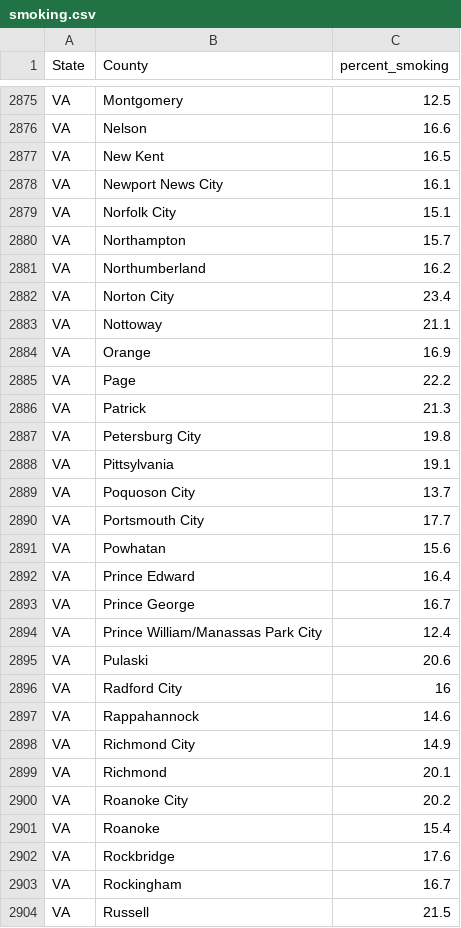
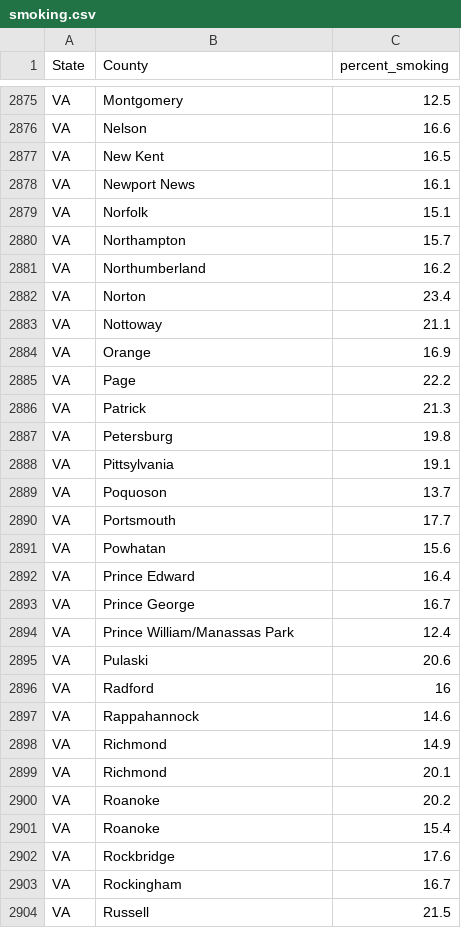
Before and after one commit to amniskin/NCF-EDA-Project-2, a CSV file: csv_files/smoking.csv, drawn as a sheet; only a part is shown, gaps mark what is left out; the diff covers the shown part only.

```diff
--- a/csv_files/smoking.csv
+++ b/csv_files/smoking.csv
@@ -2877,7 +2877,7 @@
 "VA","New Kent",16.5
-"VA","Newport News City",16.1
-"VA","Norfolk City",15.1
+"VA","Newport News",16.1
+"VA","Norfolk",15.1
 "VA","Northampton",15.7
 "VA","Northumberland",16.2
-"VA","Norton City",23.4
+"VA","Norton",23.4
 "VA","Nottoway",21.1
@@ -2886,6 +2886,6 @@
 "VA","Patrick",21.3
-"VA","Petersburg City",19.8
+"VA","Petersburg",19.8
 "VA","Pittsylvania",19.1
-"VA","Poquoson City",13.7
-"VA","Portsmouth City",17.7
+"VA","Poquoson",13.7
+"VA","Portsmouth",17.7
 "VA","Powhatan",15.6
@@ -2893,9 +2893,9 @@
 "VA","Prince George",16.7
-"VA","Prince William/Manassas Park City",12.4
+"VA","Prince William/Manassas Park",12.4
 "VA","Pulaski",20.6
-"VA","Radford City",16
+"VA","Radford",16
 "VA","Rappahannock",14.6
-"VA","Richmond City",14.9
+"VA","Richmond",14.9
 "VA","Richmond",20.1
-"VA","Roanoke City",20.2
+"VA","Roanoke",20.2
 "VA","Roanoke",15.4
```
Also changed, not shown: 103 edited cells elsewhere in this file, 2 other files.
